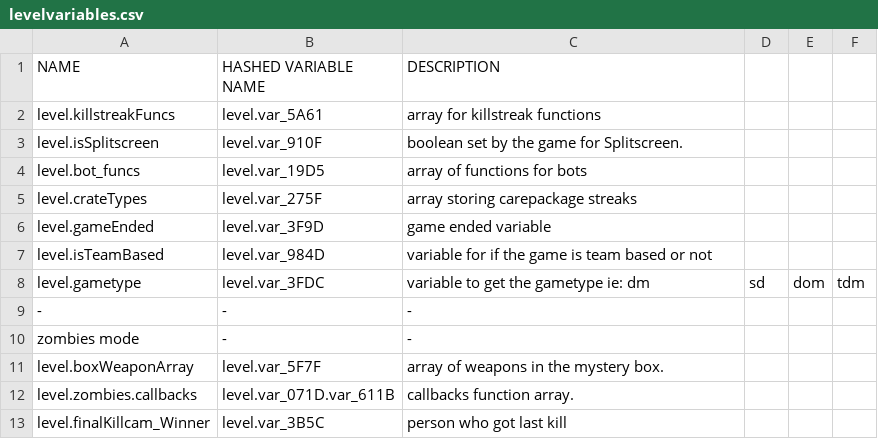
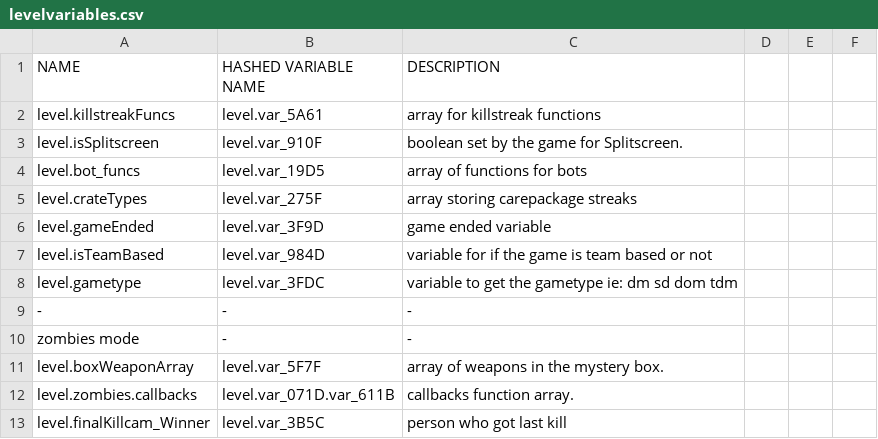
Before and after one commit to leafized/s2functions, a CSV file: variables/levelvariables.csv, drawn as a sheet.

Commit message:
Update levelvariables.csv

```diff
--- a/variables/levelvariables.csv
+++ b/variables/levelvariables.csv
@@ -7,3 +7,3 @@ level.gameEnded, level.var_3F9D, game ended variable
 level.isTeamBased, level.var_984D, variable for if the game is team based or not
-level.gametype, level.var_3FDC, variable to get the gametype ie: dm, sd, dom, tdm
+level.gametype, level.var_3FDC, variable to get the gametype ie: dm sd dom tdm
 -,-,-
```
